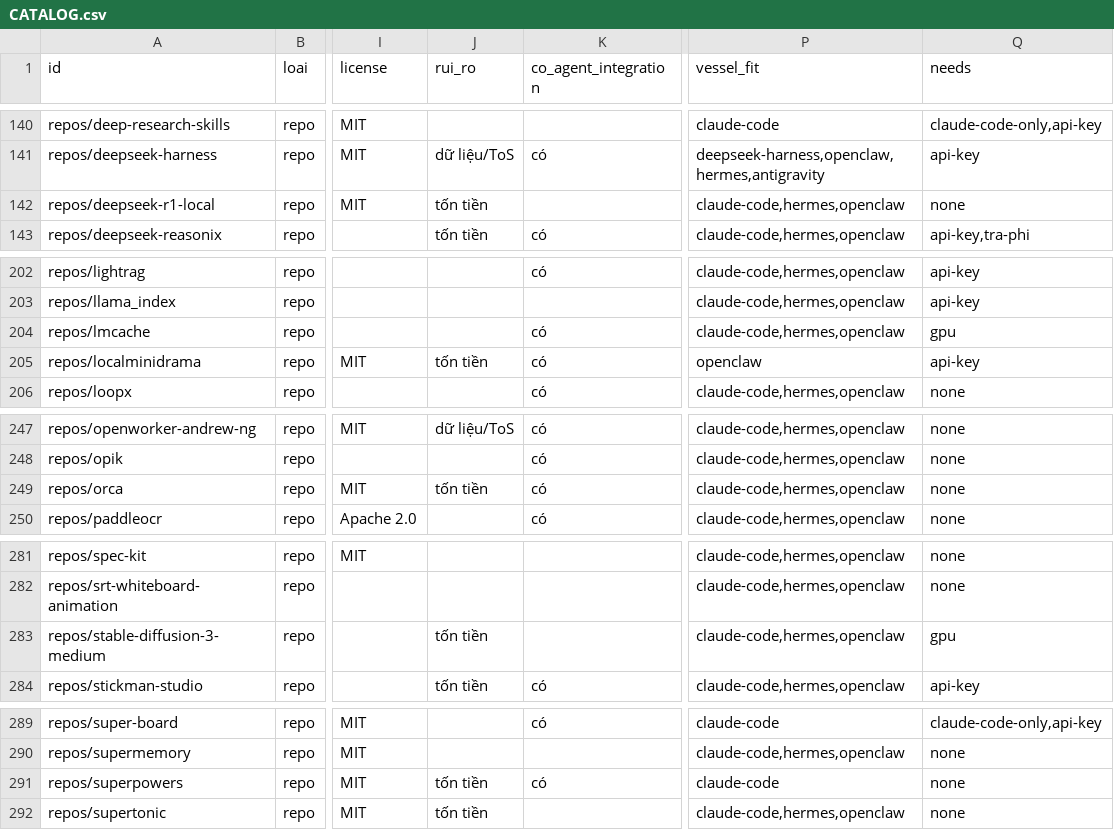
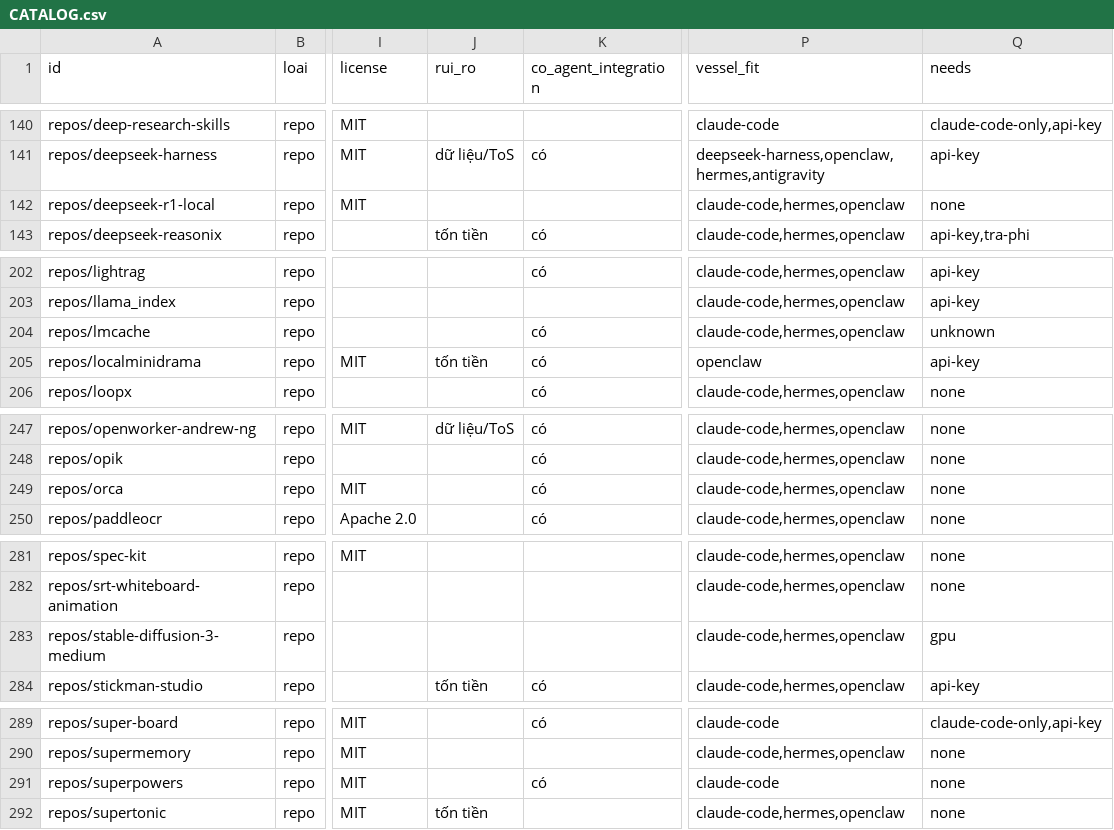
Before and after one commit to tano2026/AI-Vibe-Toolkit, a CSV file: catalog/CATALOG.csv, drawn as a sheet; only a part is shown, gaps mark what is left out; the diff covers the shown part only; the diff names each change by its address in the sheet, - before the commit and + after, or states it on an @@ line.

```diff
--- a/catalog/CATALOG.csv
+++ b/catalog/CATALOG.csv
-J142 (rui_ro): tốn tiền
+J142 (rui_ro): (empty)
-Q204 (needs): gpu
+Q204 (needs): unknown
-J249 (rui_ro): tốn tiền
+J249 (rui_ro): (empty)
-J283 (rui_ro): tốn tiền
+J283 (rui_ro): (empty)
-J291 (rui_ro): tốn tiền
+J291 (rui_ro): (empty)
```
Also changed, not shown: 26 edited cells elsewhere in this file, 5 other files.
